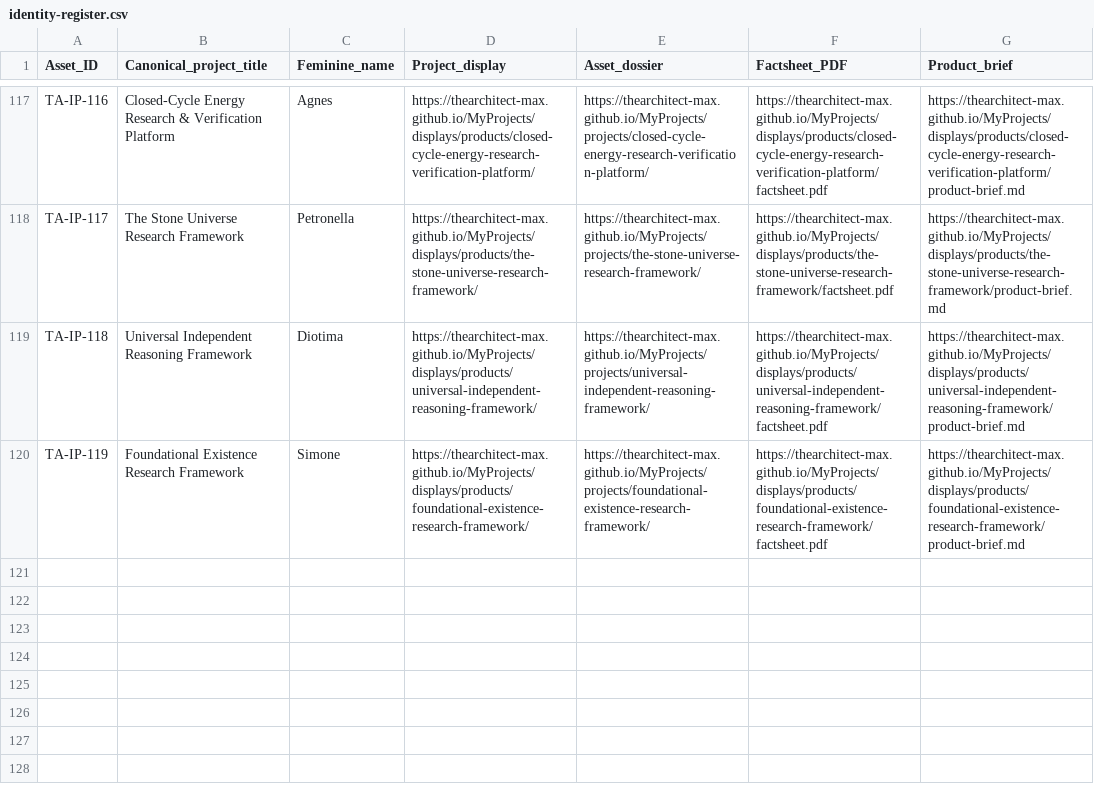
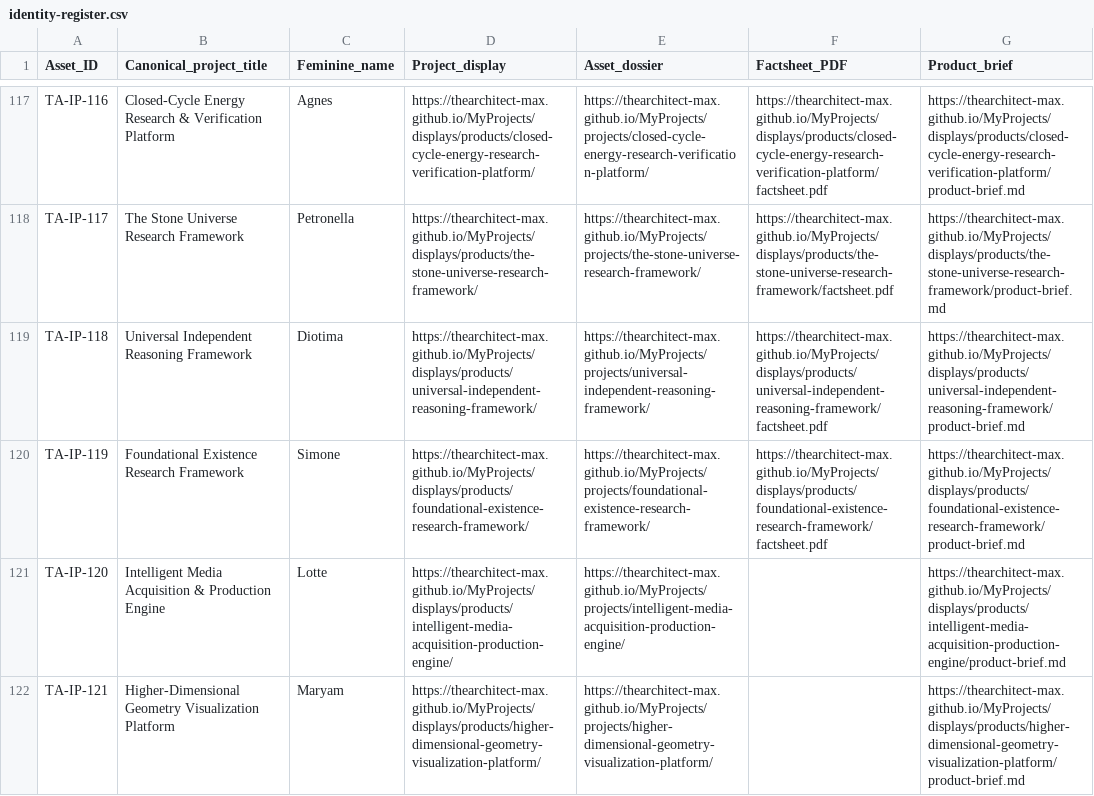
Before and after one commit to TheArchitect-max/MyProjects, a CSV file: displays/identity-register.csv, drawn as a sheet; only a part is shown, gaps mark what is left out; the diff names each change by its address in the sheet, - before the commit and + after, or states it on an @@ line.

Commit message:
Extend current identity CSV to 121 with explicitly unavailable new factsheets

```diff
--- a/displays/identity-register.csv
+++ b/displays/identity-register.csv
+row 121: TA-IP-120 | Intelligent Media Acquisition & Production Engine | Lotte | https://thearchitect-max.github.io/MyProjects/displays/products/intelligent-media-acquisition-production-engine/ | https://thearchitect-max.github.io/MyProjects/projects/intelligent-media-acquisition-production-engine/ |  | https://thearchitect-max.github.io/MyProjects/displays/products/intelligent-media-acquisition-production-engine/product-brief.md
+row 122: TA-IP-121 | Higher-Dimensional Geometry Visualization Platform | Maryam | https://thearchitect-max.github.io/MyProjects/displays/products/higher-dimensional-geometry-visualization-platform/ | https://thearchitect-max.github.io/MyProjects/projects/higher-dimensional-geometry-visualization-platform/ |  | https://thearchitect-max.github.io/MyProjects/displays/products/higher-dimensional-geometry-visualization-platform/product-brief.md
```
